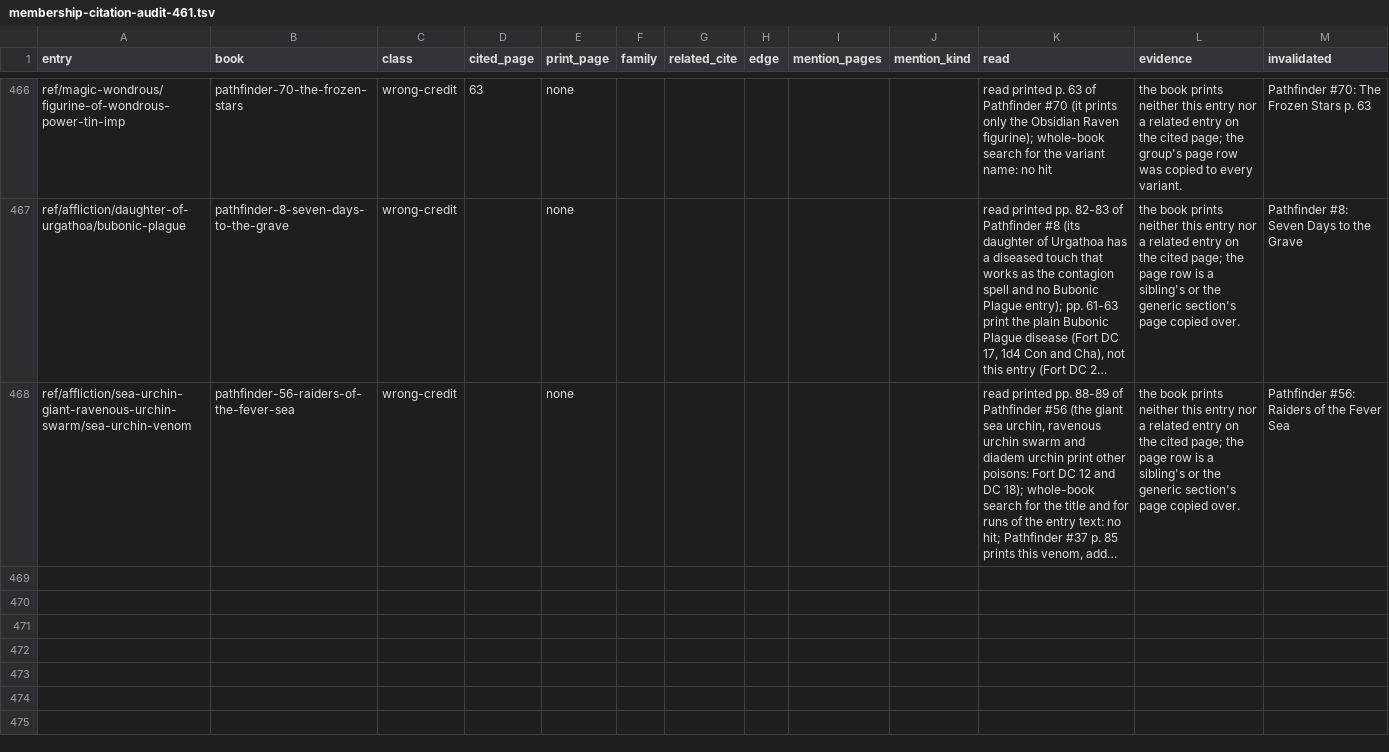
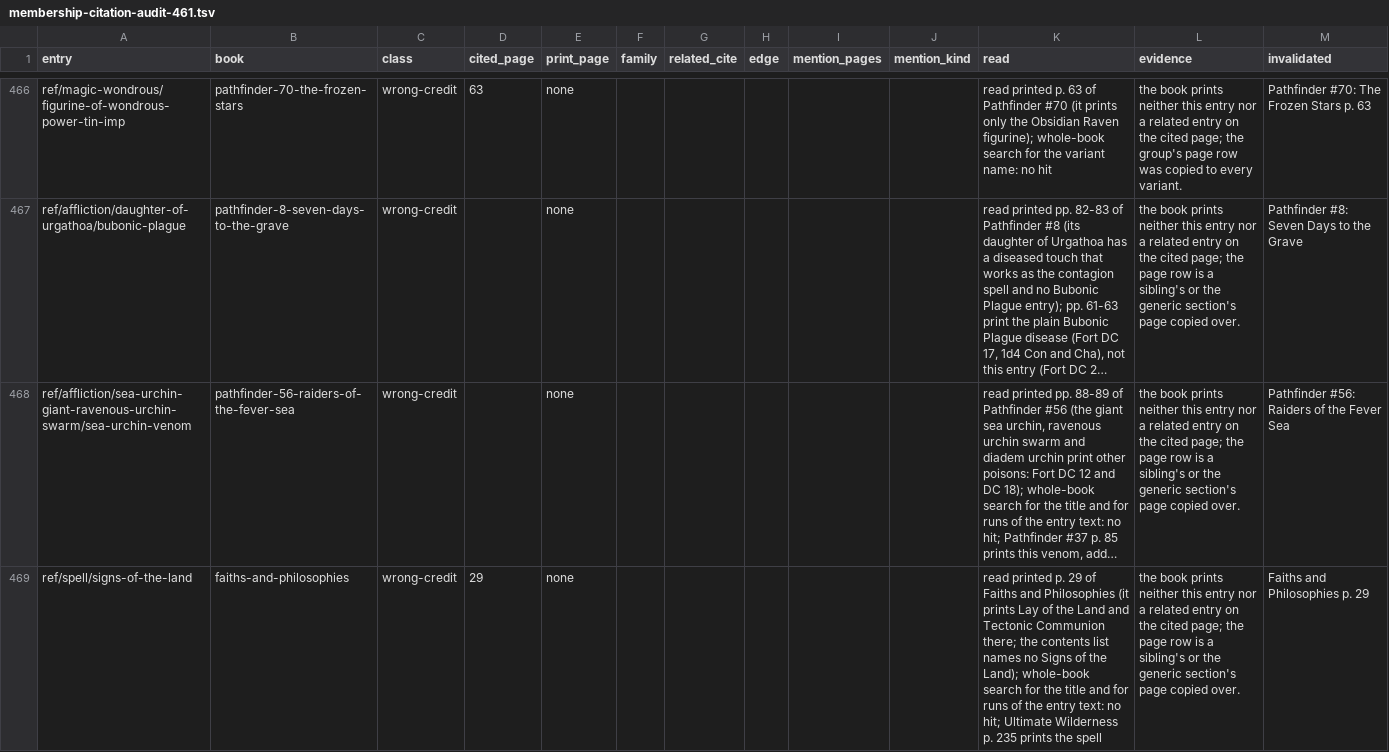
Before and after one commit to phynics/cast-iron-data, a TSV file: scripts/membership-citation-audit-461.tsv, drawn as a sheet; only a part is shown, gaps mark what is left out; long unchanged cells end in …; the diff names each change by its address in the sheet, - before the commit and + after, or states it on an @@ line.

```diff
--- a/scripts/membership-citation-audit-461.tsv
+++ b/scripts/membership-citation-audit-461.tsv
+row 469: ref/spell/signs-of-the-land | faiths-and-philosophies | wrong-credit | 29 | none |  |  |  |  |  | read printed p. 29 of Faiths and Philosophies (it prints Lay of the Land and Tectonic Communion there; the contents list names no Signs of the Land); whole-book search for the title and for runs of the entry text: no hit; Ultimate Wilderness p. 235 prints the spell | the book prints neither this entry nor a related entry on the cited page; the page row is a sibling's or the generic section's page copied over. | Faiths and Philosophies p. 29
```
Also changed, not shown: scripts/errata.tsv, scripts/membership-queue-461.tsv, 8 other files.
